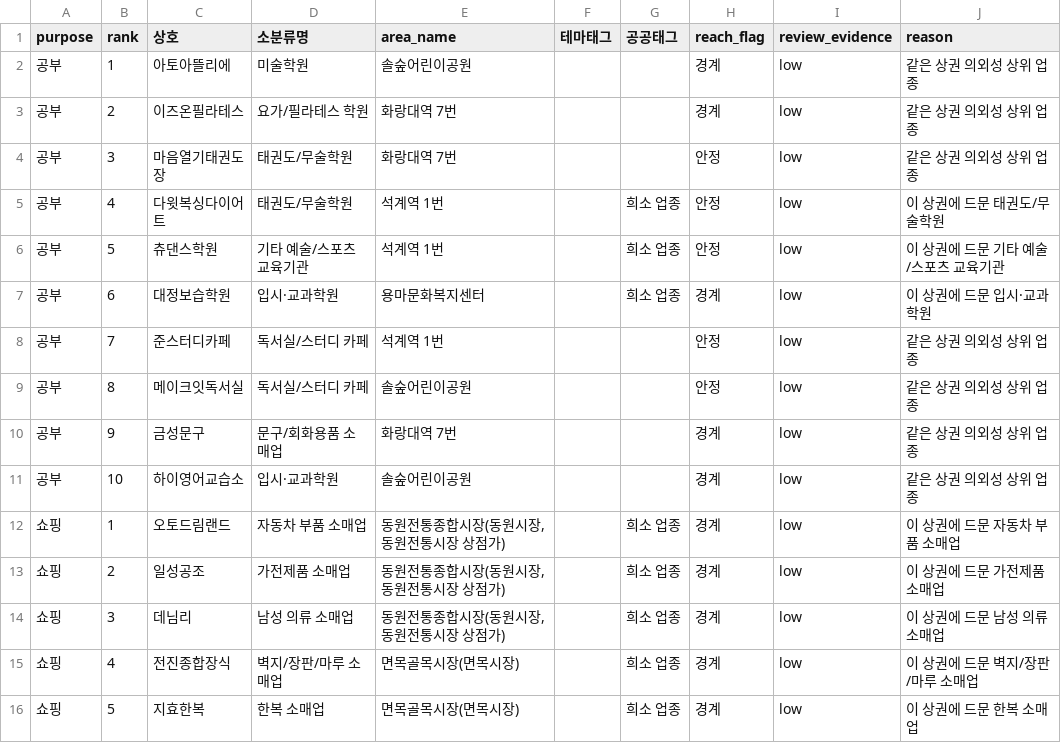
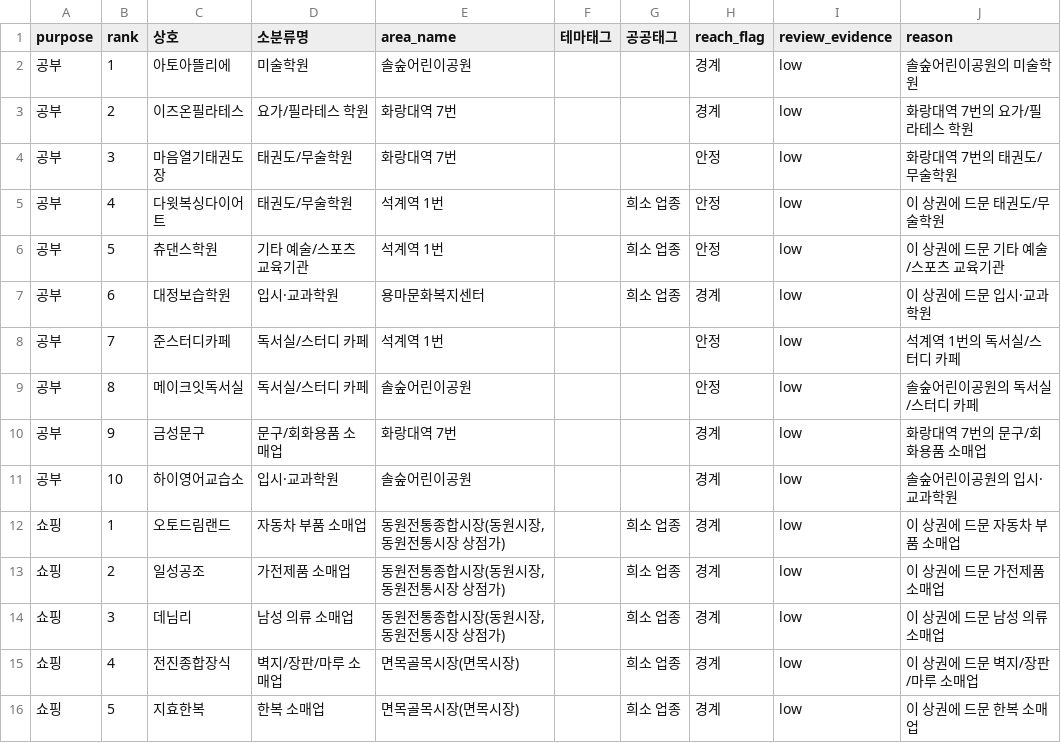
Before and after one commit to fastpageson-cmyk/maximus-analysis-archive, a CSV file: data/processed/store_level/store_serendipity_top30_v0.csv, drawn as a sheet; only a part is shown; the diff covers the shown part only.

```diff
--- a/data/processed/store_level/store_serendipity_top30_v0.csv
+++ b/data/processed/store_level/store_serendipity_top30_v0.csv
@@ -1,5 +1,5 @@
 purpose,rank,상호,소분류명,area_name,테마태그,공공태그,reach_flag,review_evidence,reason
-공부,1,아토아뜰리에,미술학원,솔숲어린이공원,,,경계,low,같은 상권 의외성 상위 업종
-공부,2,이즈온필라테스,요가/필라테스 학원,화랑대역 7번,,,경계,low,같은 상권 의외성 상위 업종
-공부,3,마음열기태권도장,태권도/무술학원,화랑대역 7번,,,안정,low,같은 상권 의외성 상위 업종
+공부,1,아토아뜰리에,미술학원,솔숲어린이공원,,,경계,low,솔숲어린이공원의 미술학원
+공부,2,이즈온필라테스,요가/필라테스 학원,화랑대역 7번,,,경계,low,화랑대역 7번의 요가/필라테스 학원
+공부,3,마음열기태권도장,태권도/무술학원,화랑대역 7번,,,안정,low,화랑대역 7번의 태권도/무술학원
 공부,4,다윗복싱다이어트,태권도/무술학원,석계역 1번,,희소 업종,안정,low,이 상권에 드문 태권도/무술학원
@@ -7,6 +7,6 @@
 공부,6,대정보습학원,입시·교과학원,용마문화복지센터,,희소 업종,경계,low,이 상권에 드문 입시·교과학원
-공부,7,준스터디카페,독서실/스터디 카페,석계역 1번,,,안정,low,같은 상권 의외성 상위 업종
-공부,8,메이크잇독서실,독서실/스터디 카페,솔숲어린이공원,,,안정,low,같은 상권 의외성 상위 업종
-공부,9,금성문구,문구/회화용품 소매업,화랑대역 7번,,,경계,low,같은 상권 의외성 상위 업종
-공부,10,하이영어교습소,입시·교과학원,솔숲어린이공원,,,경계,low,같은 상권 의외성 상위 업종
+공부,7,준스터디카페,독서실/스터디 카페,석계역 1번,,,안정,low,석계역 1번의 독서실/스터디 카페
+공부,8,메이크잇독서실,독서실/스터디 카페,솔숲어린이공원,,,안정,low,솔숲어린이공원의 독서실/스터디 카페
+공부,9,금성문구,문구/회화용품 소매업,화랑대역 7번,,,경계,low,화랑대역 7번의 문구/회화용품 소매업
+공부,10,하이영어교습소,입시·교과학원,솔숲어린이공원,,,경계,low,솔숲어린이공원의 입시·교과학원
 쇼핑,1,오토드림랜드,자동차 부품 소매업,"동원전통종합시장(동원시장, 동원전통시장 상점가)",,희소 업종,경계,low,이 상권에 드문 자동차 부품 소매업
```
Also changed, not shown: 14 edited cells elsewhere in this file, 6 other files.
